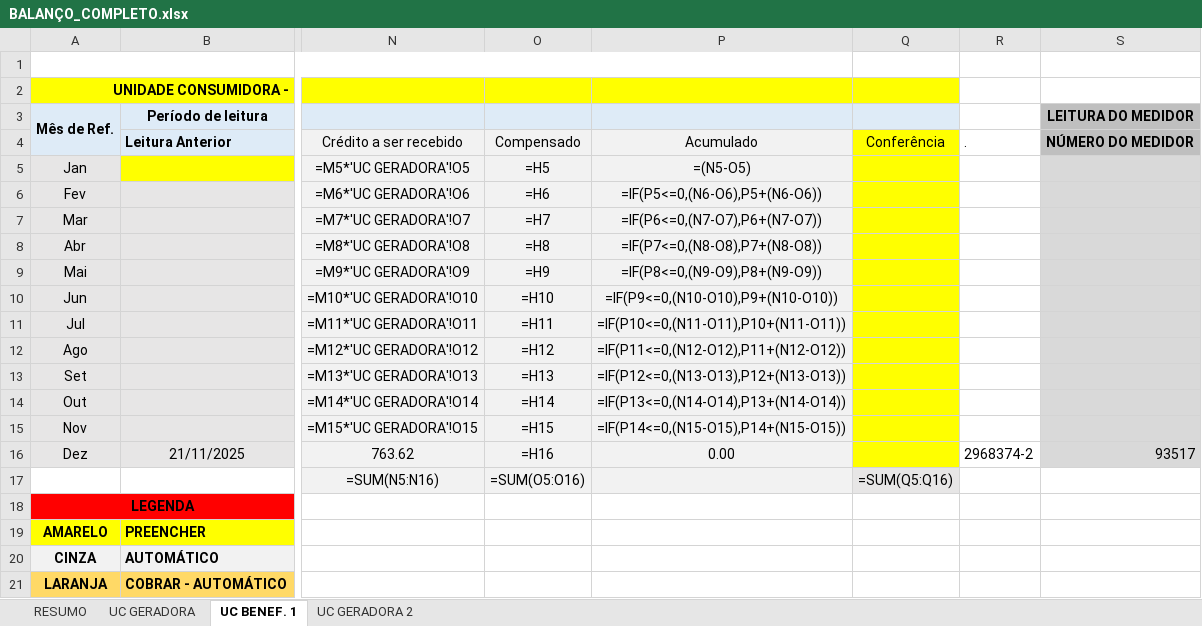
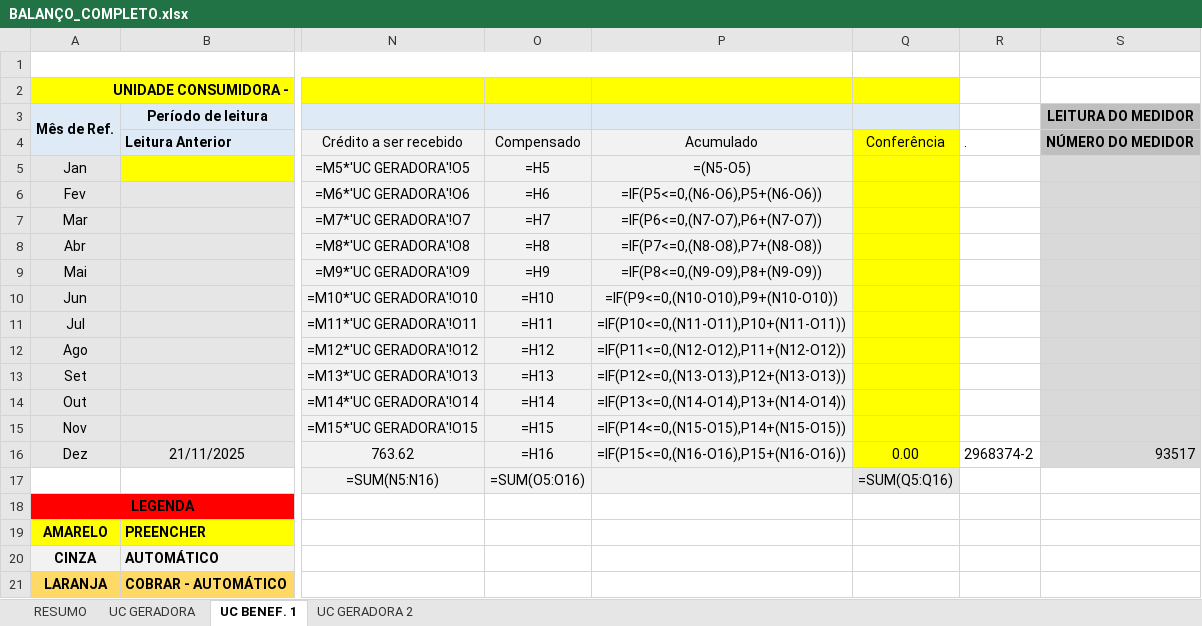
Before and after one commit to vilagui/Essential_Automation, an Excel workbook: BALANÇO_COMPLETO.xlsx, sheet UC BENEF. 1, drawn as a sheet; only a part is shown, gaps mark what is left out; values as stored, in another font and other column widths than the file's, no borders; formulas without a stored value are shown as written; the diff names each change by its address in the sheet, - before the commit and + after, or states it on an @@ line.

Commit message:
Enviando nova versão (Não solucionou o problema das Beneficiárias)

```diff
--- a/BALANÇO_COMPLETO.xlsx (sheet UC BENEF. 1)
+++ b/BALANÇO_COMPLETO.xlsx (sheet UC BENEF. 1)
-P16: 0.00
+P16: =IF(P15<=0,(N16-O16),P15+(N16-O16))
-Q16: (empty)
+Q16: 0.00
```
Also changed, not shown: 2 other files.
